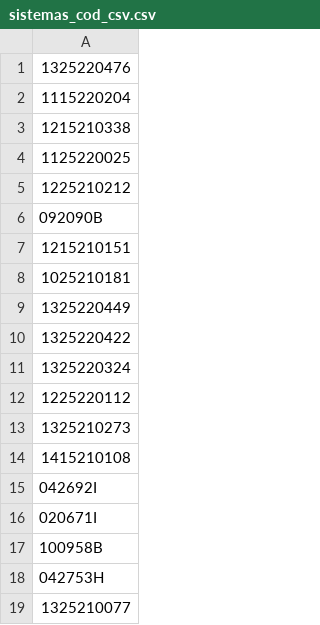
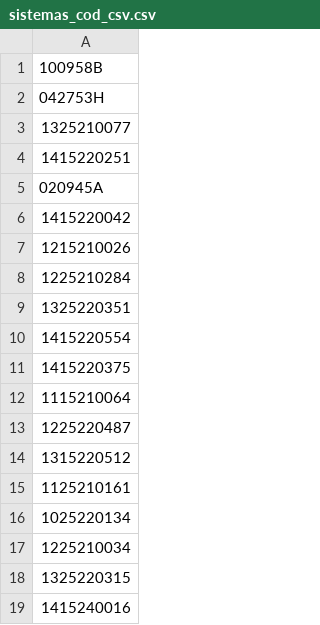
Before and after one commit to danielhuamani/scraping_unac, a CSV file: scraping_unac/data_csv/codigos/sistemas_cod_csv.csv, drawn as a sheet; only a part is shown; the shorter side is filled out with more unchanged rows.

```diff
--- a/scraping_unac/data_csv/codigos/sistemas_cod_csv.csv
+++ b/scraping_unac/data_csv/codigos/sistemas_cod_csv.csv
@@ -1,17 +1 @@
-1325220476
-1115220204
-1215210338
-1125220025
-1225210212
-092090B
-1215210151
-1025210181
-1325220449
-1325220422
-1325220324
-1225220112
-1325210273
-1415210108
-042692I
-020671I
 100958B
```
Also changed, not shown: 14 other files.
